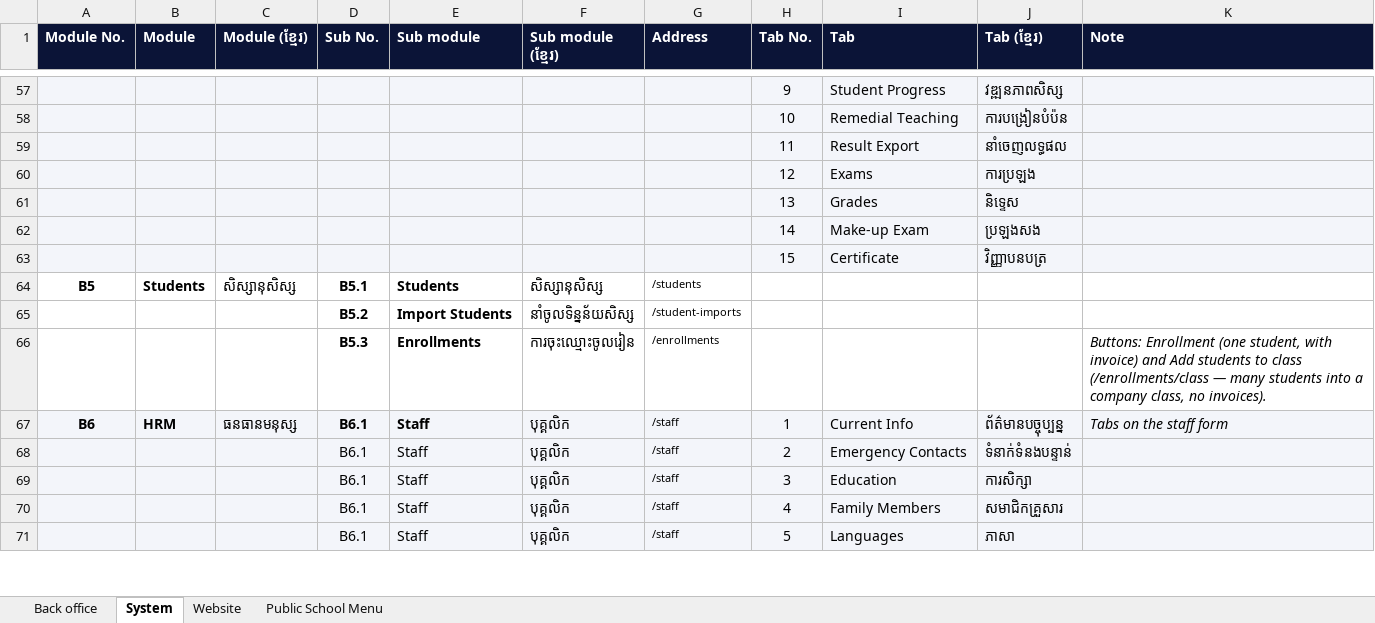
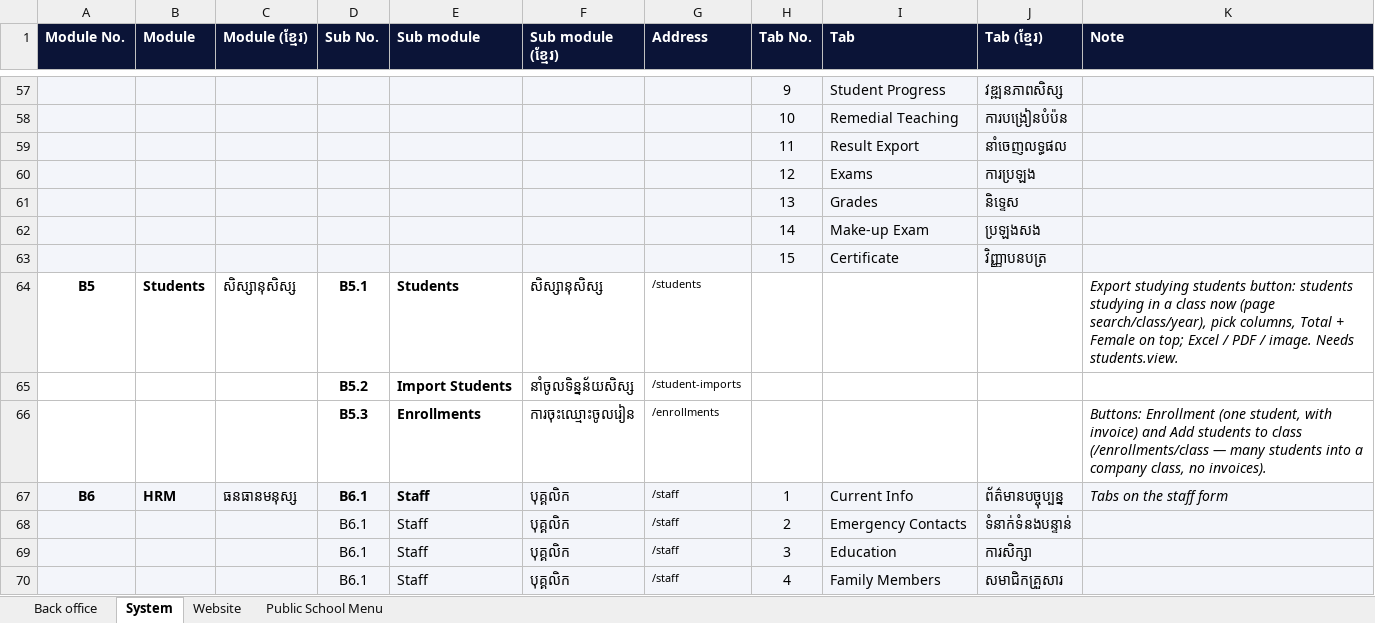
Before and after one commit to pouvsaroth/ntcsweb, an Excel workbook: docs/NTCSWEB-Modules.xlsx, sheet System, drawn as a sheet; only a part is shown, gaps mark what is left out; the shorter side is filled out with more unchanged rows; values as stored, in another font and other column widths than the file's, no borders; the diff names each change by its address in the sheet, - before the commit and + after, or states it on an @@ line.

```diff
--- a/docs/NTCSWEB-Modules.xlsx (sheet System)
+++ b/docs/NTCSWEB-Modules.xlsx (sheet System)
-K64 (Note): (empty)
+K64 (Note): Export studying students button: students studying in a class now (page search/class/year), pick columns, Total + Female on top; Excel / PDF / image. Needs students.view.
```
Also changed, not shown: 15 other files.
